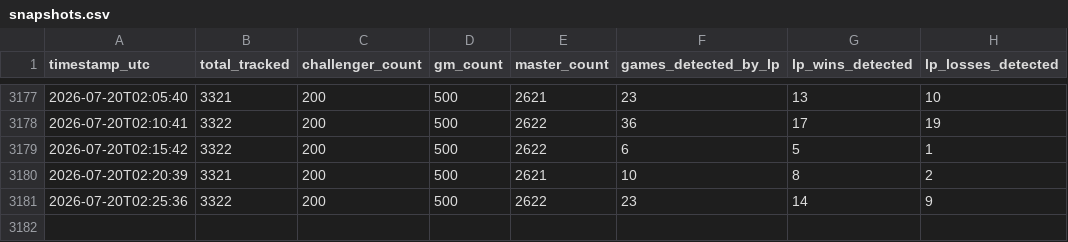
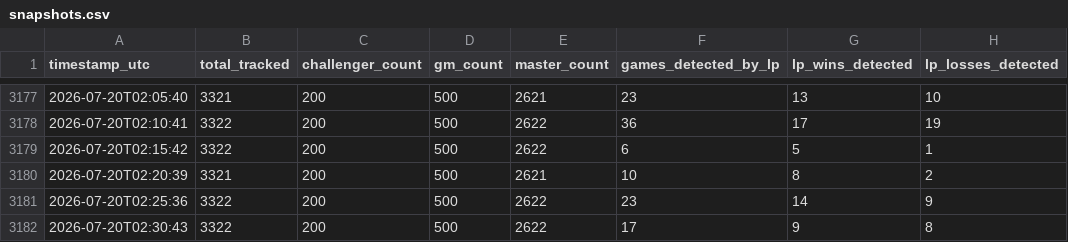
Before and after one commit to aasilvestre/lol-flex-tracker-3, a CSV file: data/snapshots.csv, drawn as a sheet; only a part is shown, gaps mark what is left out.

```diff
--- a/data/snapshots.csv
+++ b/data/snapshots.csv
@@ -3181 +3181,2 @@ timestamp_utc,total_tracked,challenger_count,gm_count,master_count,games_detecte
 2026-07-20T02:25:36,3322,200,500,2622,23,14,9
+2026-07-20T02:30:43,3322,200,500,2622,17,9,8
```
Also changed, not shown: data/player_current.csv.
